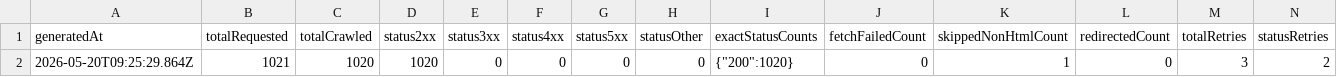
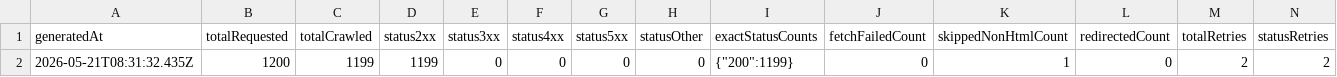
Before and after one commit to rknoncoder/shopify-seo-crawler, a CSV file: data/reports/crawl-stats.csv, drawn as a sheet; only a part is shown; removed rows and columns are numbered as before the commit, all else as after; rows hold the shown columns only; the diff names each change by its address in the sheet, - before the commit and + after, or states it on an @@ line.

```diff
--- a/data/reports/crawl-stats.csv
+++ b/data/reports/crawl-stats.csv
-row 2: 2026-05-20T09:25:29.864Z | 1021 | 1020 | 1020 | 0 | 0 | 0 | 0 | {"200":1020} | 0 | 1 | 0 | 3 | 2
+row 2: 2026-05-21T08:31:32.435Z | 1200 | 1199 | 1199 | 0 | 0 | 0 | 0 | {"200":1199} | 0 | 1 | 0 | 2 | 2
```
Also changed, not shown: data/reports/schema-summary.csv, data/reports/site-profile.csv, 20 other files.
